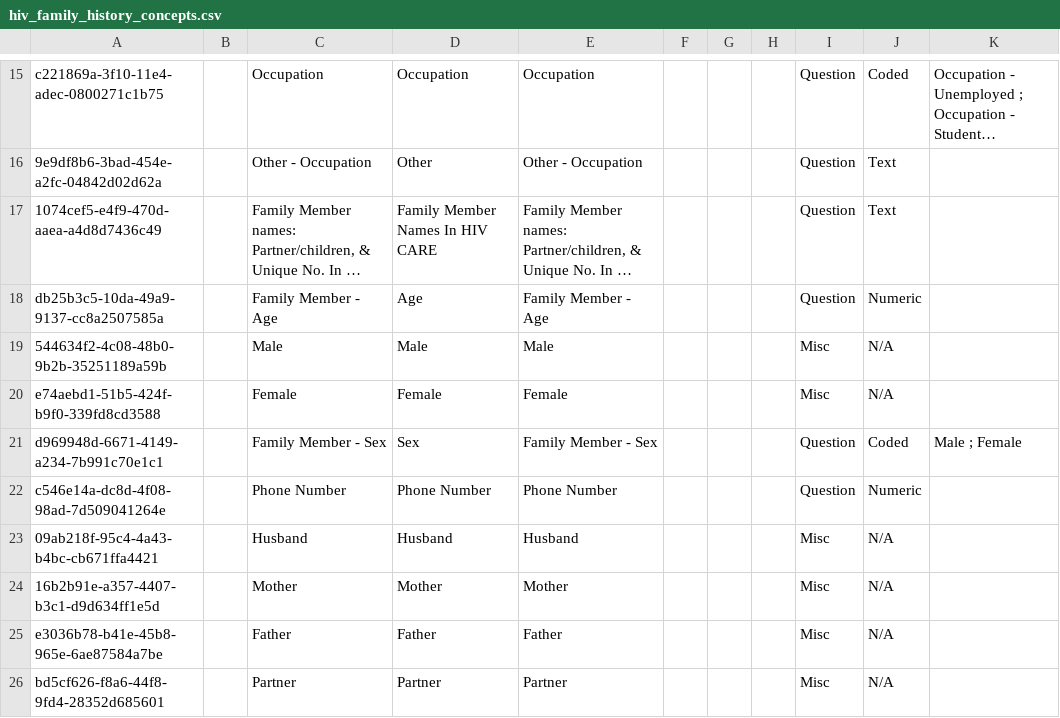
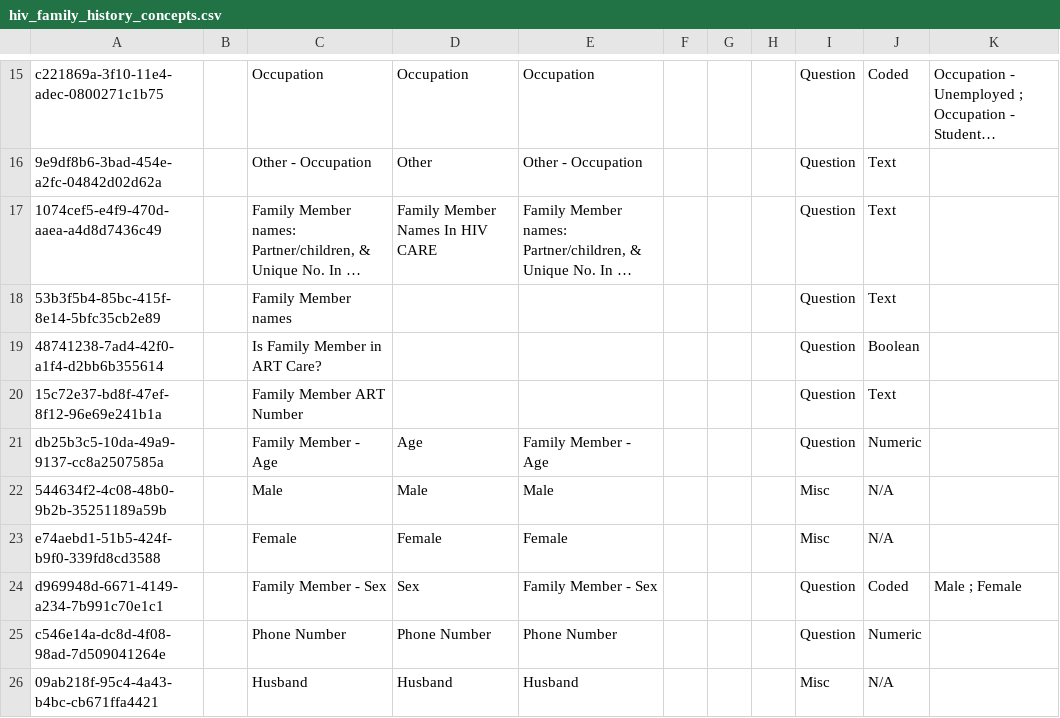
Before and after one commit to IntelliSOFT-Consulting/kspras_metadata, a CSV file: configuration/concepts/hiv_family_history_concepts.csv, drawn as a sheet; only a part is shown, gaps mark what is left out; the shorter side is filled out with more unchanged rows; long unchanged cells end in …; the diff names each change by its address in the sheet, - before the commit and + after, or states it on an @@ line.

Commit message:
Family data form feedback (#50)

```diff
--- a/configuration/concepts/hiv_family_history_concepts.csv
+++ b/configuration/concepts/hiv_family_history_concepts.csv
+row 18: 53b3f5b4-85bc-415f-8e14-5bfc35cb2e89 |  | Family Member names |  |  |  |  |  | Question | Text
+row 19: 48741238-7ad4-42f0-a1f4-d2bb6b355614 |  | Is Family Member in ART Care? |  |  |  |  |  | Question | Boolean
+row 20: 15c72e37-bd8f-47ef-8f12-96e69e241b1a |  | Family Member ART Number |  |  |  |  |  | Question | Text
```
Also changed, not shown: configuration/concepts/hiv_and_art_follow_up_concept_set.csv, configuration/concepts/hiv_and_art_follow_up_concepts.csv, 1 other file.
